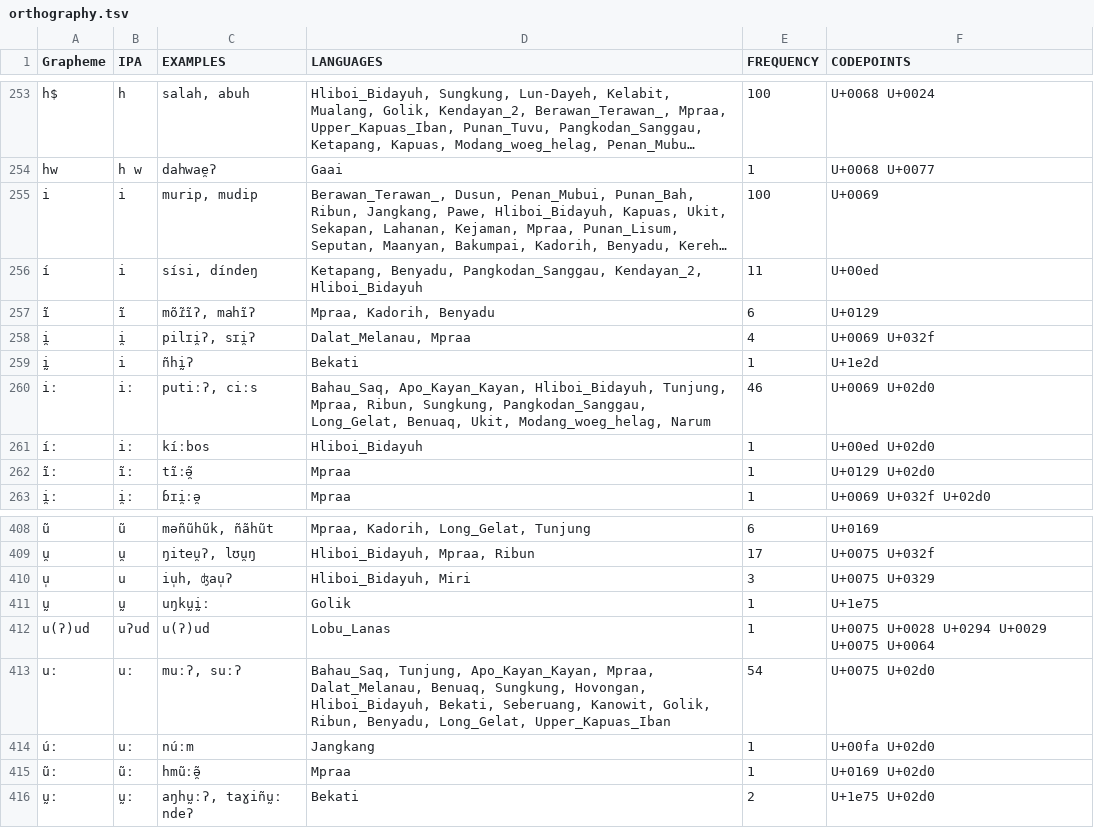
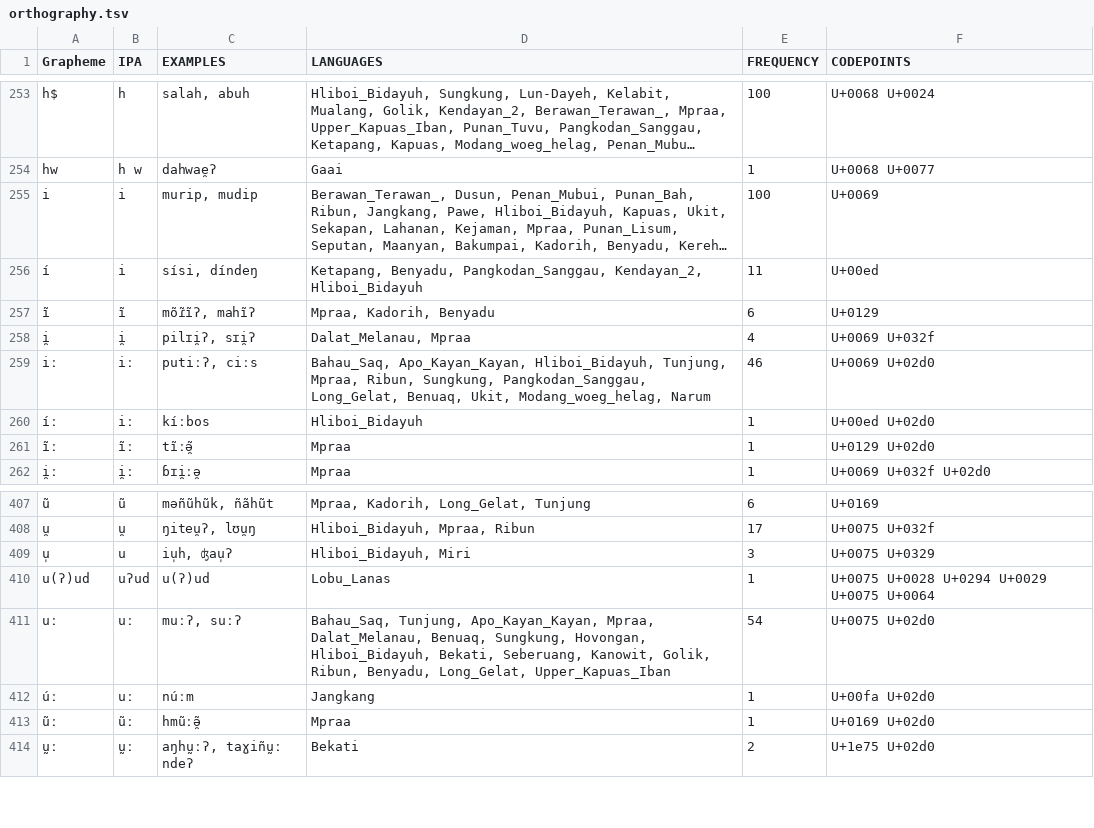
Before and after one commit to lexibank/smithborneo, a TSV file: etc/orthography.tsv, drawn as a sheet; only a part is shown, gaps mark what is left out; long unchanged cells end in …; the diff names each change by its address in the sheet, - before the commit and + after, or states it on an @@ line.

```diff
--- a/etc/orthography.tsv
+++ b/etc/orthography.tsv
-row 259: ḭ | i | ñhḭʔ | Bekati | 1 | U+1e2d
-row 411: ṵ | ṵ | uŋkṵḭː | Golik | 1 | U+1e75
```
Also changed, not shown: 25 other files.
